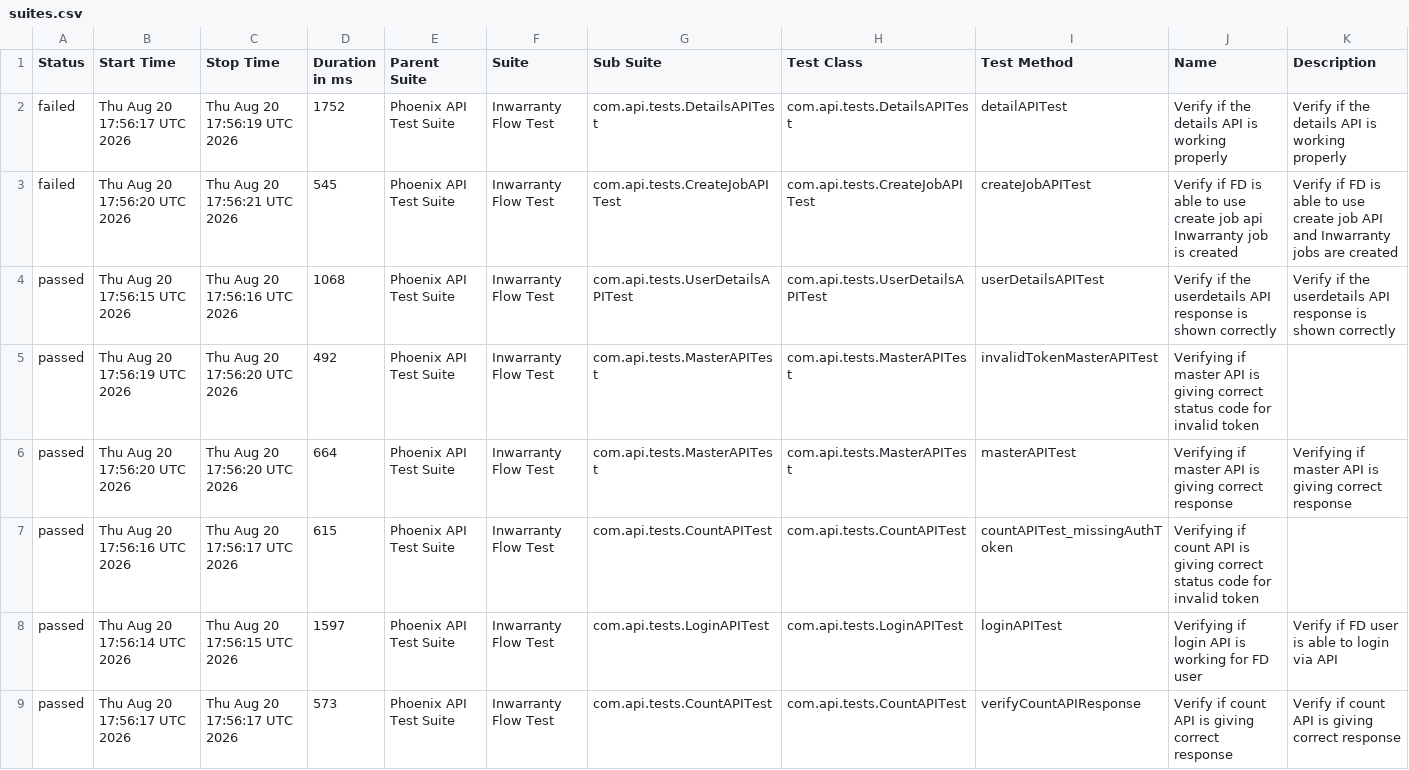
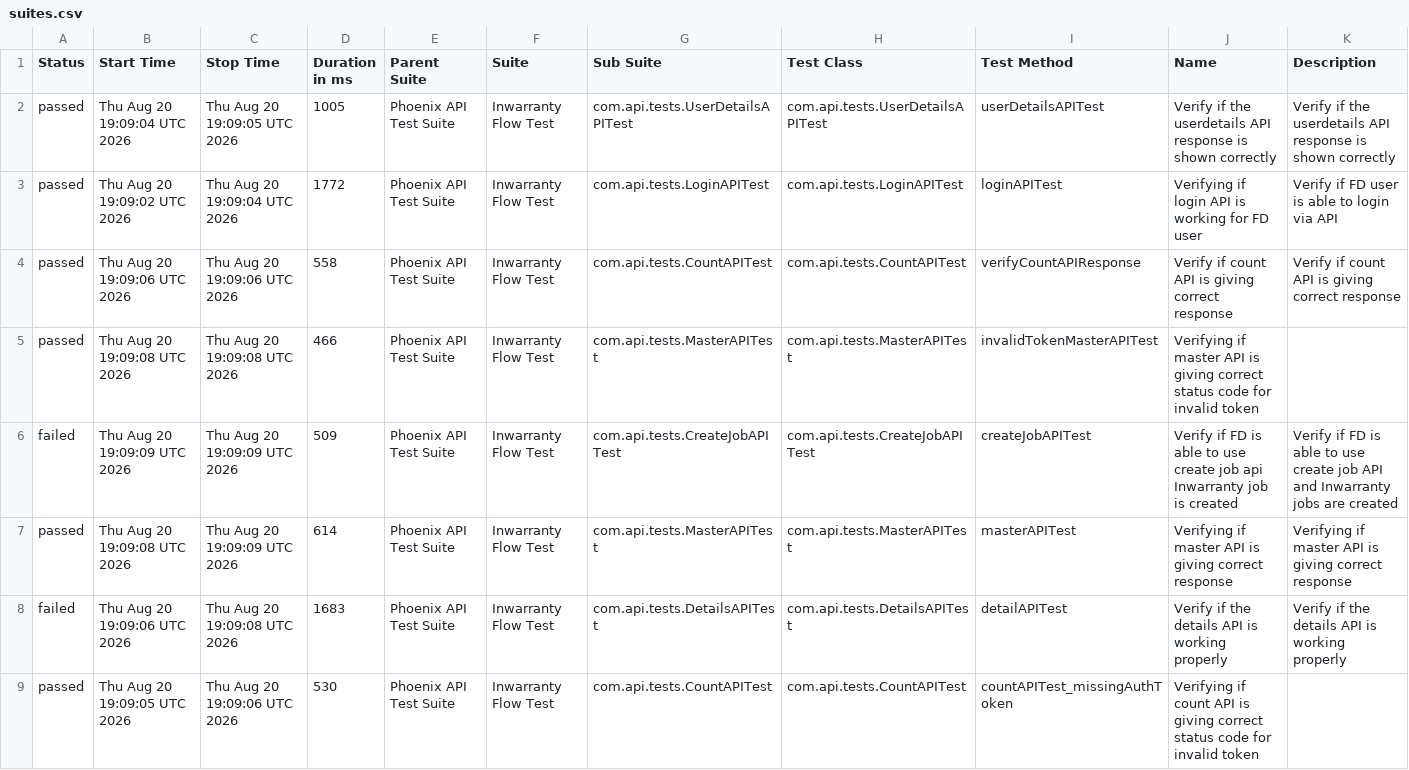
Before and after one commit to Zulminan/PhoenixTestAutomationFramework, a CSV file: data/suites.csv, drawn as a sheet.

```diff
--- a/data/suites.csv
+++ b/data/suites.csv
@@ -1,9 +1,9 @@
 "Status","Start Time","Stop Time","Duration in ms","Parent Suite","Suite","Sub Suite","Test Class","Test Method","Name","Description"
-"failed","Thu Aug 20 17:56:17 UTC 2026","Thu Aug 20 17:56:19 UTC 2026","1752","Phoenix API Test Suite","Inwarranty Flow Test","com.api.tests.DetailsAPITest","com.api.tests.DetailsAPITest","detailAPITest","Verify if the details API is working properly","Verify if the details API is working properly"
-"failed","Thu Aug 20 17:56:20 UTC 2026","Thu Aug 20 17:56:21 UTC 2026","545","Phoenix API Test Suite","Inwarranty Flow Test","com.api.tests.CreateJobAPITest","com.api.tests.CreateJobAPITest","createJobAPITest","Verify if FD is able to use create job api Inwarranty job is created","Verify if FD is able to use create job API and Inwarranty jobs are created"
-"passed","Thu Aug 20 17:56:15 UTC 2026","Thu Aug 20 17:56:16 UTC 2026","1068","Phoenix API Test Suite","Inwarranty Flow Test","com.api.tests.UserDetailsAPITest","com.api.tests.UserDetailsAPITest","userDetailsAPITest","Verify if the userdetails API response is shown correctly","Verify if the userdetails API response is shown correctly"
-"passed","Thu Aug 20 17:56:19 UTC 2026","Thu Aug 20 17:56:20 UTC 2026","492","Phoenix API Test Suite","Inwarranty Flow Test","com.api.tests.MasterAPITest","com.api.tests.MasterAPITest","invalidTokenMasterAPITest","Verifying if master API is giving correct status code for invalid token",""
-"passed","Thu Aug 20 17:56:20 UTC 2026","Thu Aug 20 17:56:20 UTC 2026","664","Phoenix API Test Suite","Inwarranty Flow Test","com.api.tests.MasterAPITest","com.api.tests.MasterAPITest","masterAPITest","Verifying if master API is giving correct response","Verifying if master API is giving correct response"
-"passed","Thu Aug 20 17:56:16 UTC 2026","Thu Aug 20 17:56:17 UTC 2026","615","Phoenix API Test Suite","Inwarranty Flow Test","com.api.tests.CountAPITest","com.api.tests.CountAPITest","countAPITest_missingAuthToken","Verifying if count API is giving correct status code for invalid token",""
-"passed","Thu Aug 20 17:56:14 UTC 2026","Thu Aug 20 17:56:15 UTC 2026","1597","Phoenix API Test Suite","Inwarranty Flow Test","com.api.tests.LoginAPITest","com.api.tests.LoginAPITest","loginAPITest","Verifying if login API is working for FD user","Verify if FD user is able to login via API"
-"passed","Thu Aug 20 17:56:17 UTC 2026","Thu Aug 20 17:56:17 UTC 2026","573","Phoenix API Test Suite","Inwarranty Flow Test","com.api.tests.CountAPITest","com.api.tests.CountAPITest","verifyCountAPIResponse","Verify if count API is giving correct response","Verify if count API is giving correct response"
+"passed","Thu Aug 20 19:09:04 UTC 2026","Thu Aug 20 19:09:05 UTC 2026","1005","Phoenix API Test Suite","Inwarranty Flow Test","com.api.tests.UserDetailsAPITest","com.api.tests.UserDetailsAPITest","userDetailsAPITest","Verify if the userdetails API response is shown correctly","Verify if the userdetails API response is shown correctly"
+"passed","Thu Aug 20 19:09:02 UTC 2026","Thu Aug 20 19:09:04 UTC 2026","1772","Phoenix API Test Suite","Inwarranty Flow Test","com.api.tests.LoginAPITest","com.api.tests.LoginAPITest","loginAPITest","Verifying if login API is working for FD user","Verify if FD user is able to login via API"
+"passed","Thu Aug 20 19:09:06 UTC 2026","Thu Aug 20 19:09:06 UTC 2026","558","Phoenix API Test Suite","Inwarranty Flow Test","com.api.tests.CountAPITest","com.api.tests.CountAPITest","verifyCountAPIResponse","Verify if count API is giving correct response","Verify if count API is giving correct response"
+"passed","Thu Aug 20 19:09:08 UTC 2026","Thu Aug 20 19:09:08 UTC 2026","466","Phoenix API Test Suite","Inwarranty Flow Test","com.api.tests.MasterAPITest","com.api.tests.MasterAPITest","invalidTokenMasterAPITest","Verifying if master API is giving correct status code for invalid token",""
+"failed","Thu Aug 20 19:09:09 UTC 2026","Thu Aug 20 19:09:09 UTC 2026","509","Phoenix API Test Suite","Inwarranty Flow Test","com.api.tests.CreateJobAPITest","com.api.tests.CreateJobAPITest","createJobAPITest","Verify if FD is able to use create job api Inwarranty job is created","Verify if FD is able to use create job API and Inwarranty jobs are created"
+"passed","Thu Aug 20 19:09:08 UTC 2026","Thu Aug 20 19:09:09 UTC 2026","614","Phoenix API Test Suite","Inwarranty Flow Test","com.api.tests.MasterAPITest","com.api.tests.MasterAPITest","masterAPITest","Verifying if master API is giving correct response","Verifying if master API is giving correct response"
+"failed","Thu Aug 20 19:09:06 UTC 2026","Thu Aug 20 19:09:08 UTC 2026","1683","Phoenix API Test Suite","Inwarranty Flow Test","com.api.tests.DetailsAPITest","com.api.tests.DetailsAPITest","detailAPITest","Verify if the details API is working properly","Verify if the details API is working properly"
+"passed","Thu Aug 20 19:09:05 UTC 2026","Thu Aug 20 19:09:06 UTC 2026","530","Phoenix API Test Suite","Inwarranty Flow Test","com.api.tests.CountAPITest","com.api.tests.CountAPITest","countAPITest_missingAuthToken","Verifying if count API is giving correct status code for invalid token",""
```
Also changed, not shown: data/behaviors.csv, 54 other files.
